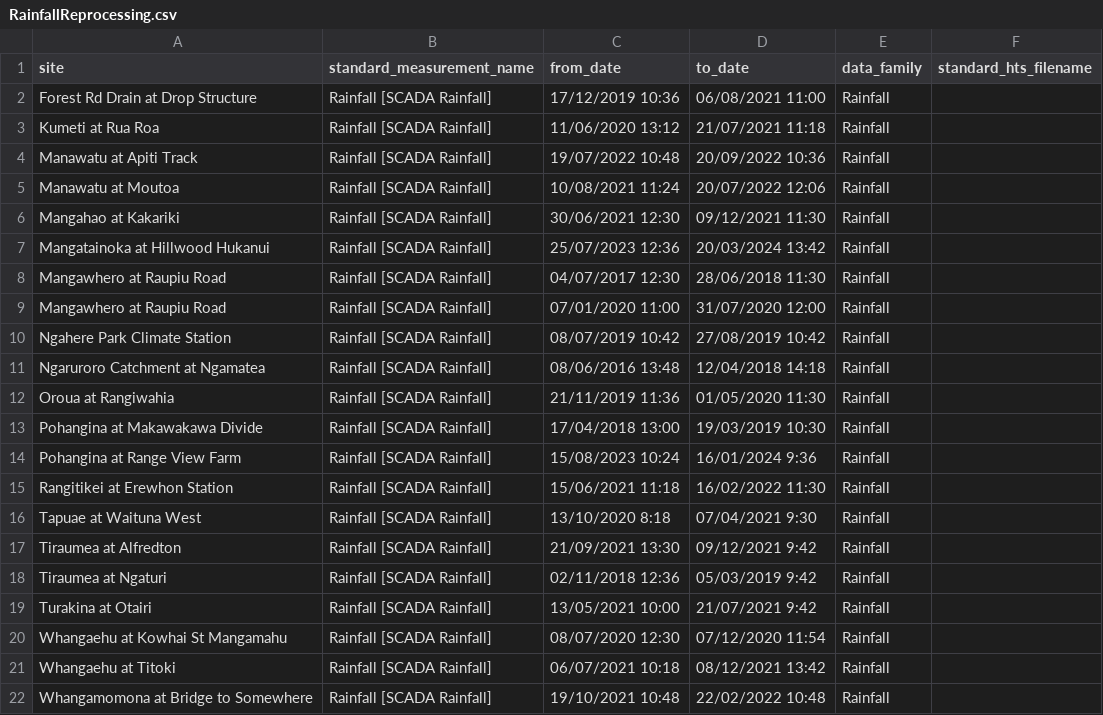
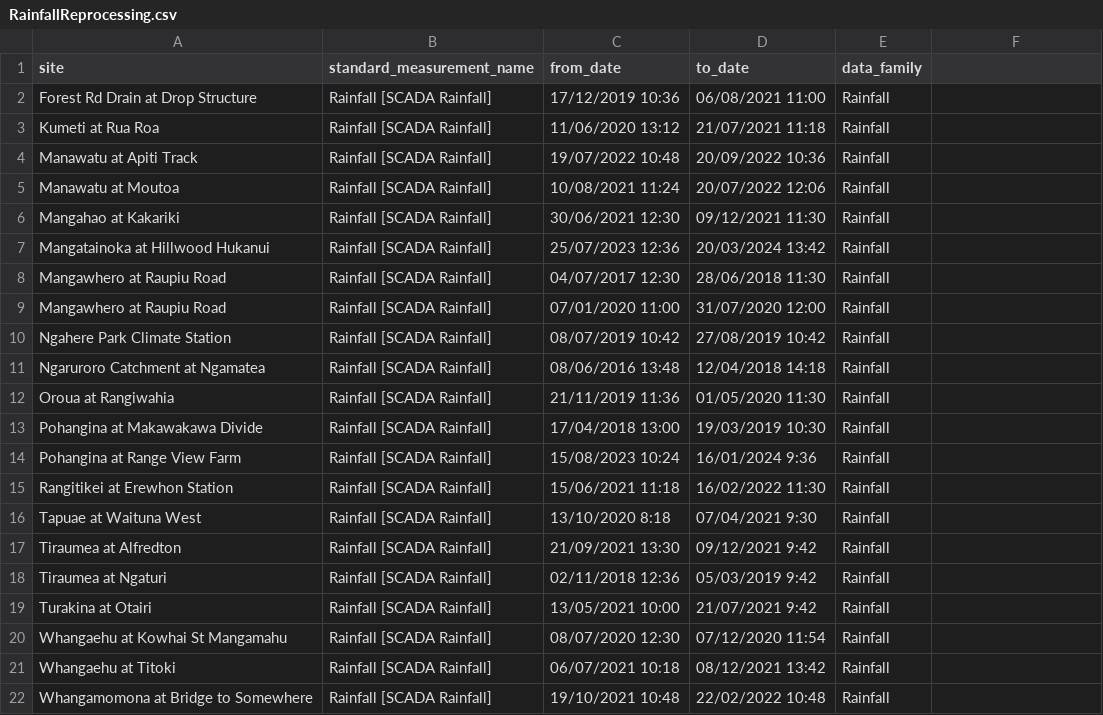
Before and after one commit to HorizonsRC/hydrobot, a CSV file: prototypes/tasks_copy/RainfallReprocessing.csv, drawn as a sheet; the diff names each change by its address in the sheet, - before the commit and + after, or states it on an @@ line.

Commit message:
copy_data_family_template now only copies files, not directories (which would break when packaged).
Also cleaned up template files.

```diff
--- a/prototypes/tasks_copy/RainfallReprocessing.csv
+++ b/prototypes/tasks_copy/RainfallReprocessing.csv
-F1: standard_hts_filename
+F1: (empty)
```
Also changed, not shown: 2 other files.
